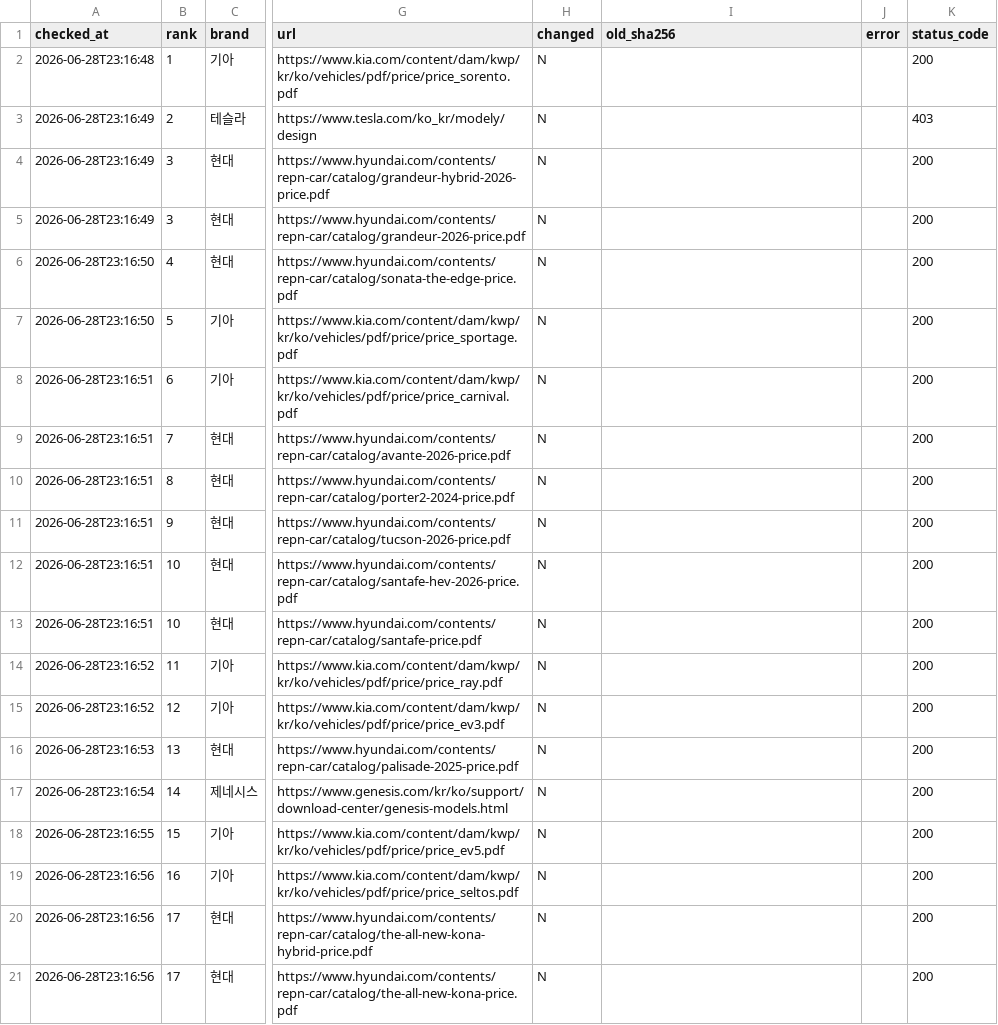
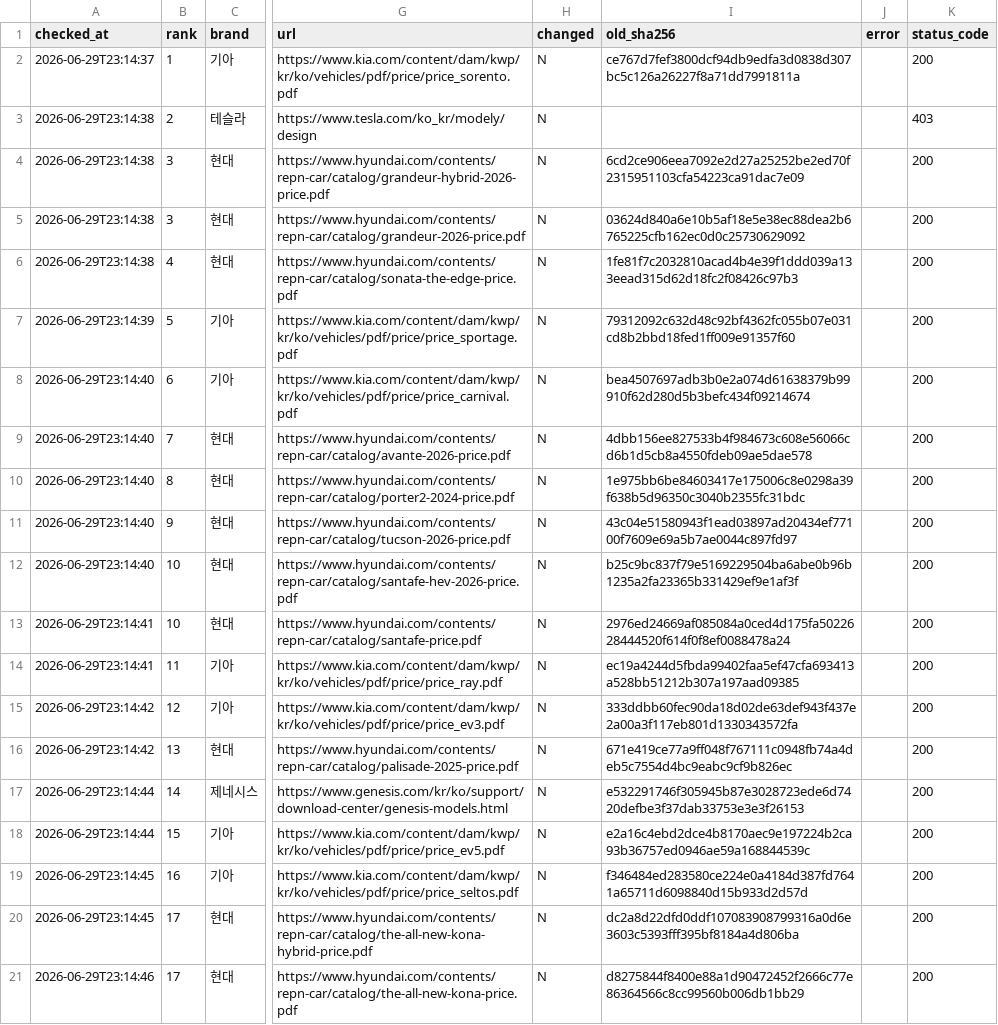
Before and after one commit to talgpro1-art/youngman-helper, a CSV file: data/link_status.csv, drawn as a sheet; only a part is shown, gaps mark what is left out; the diff covers the shown part only; the diff names each change by its address in the sheet, - before the commit and + after, or states it on an @@ line.

```diff
--- a/data/link_status.csv
+++ b/data/link_status.csv
-A2 (checked_at): 2026-06-28T23:16:48
+A2 (checked_at): 2026-06-29T23:14:37
-I2 (old_sha256): (empty)
+I2 (old_sha256): ce767d7fef3800dcf94db9edfa3d0838d307bc5c126a26227f8a71dd7991811a
-A3:A5 (checked_at): 2026-06-28T23:16:49
+A3:A5 (checked_at): 2026-06-29T23:14:38
-I4 (old_sha256): (empty)
+I4 (old_sha256): 6cd2ce906eea7092e2d27a25252be2ed70f2315951103cfa54223ca91dac7e09
-I5 (old_sha256): (empty)
+I5 (old_sha256): 03624d840a6e10b5af18e5e38ec88dea2b6765225cfb162ec0d0c25730629092
-A6 (checked_at): 2026-06-28T23:16:50
+A6 (checked_at): 2026-06-29T23:14:38
-I6 (old_sha256): (empty)
+I6 (old_sha256): 1fe81f7c2032810acad4b4e39f1ddd039a133eead315d62d18fc2f08426c97b3
-A7 (checked_at): 2026-06-28T23:16:50
+A7 (checked_at): 2026-06-29T23:14:39
-I7 (old_sha256): (empty)
+I7 (old_sha256): 79312092c632d48c92bf4362fc055b07e031cd8b2bbd18fed1ff009e91357f60
-A8:A12 (checked_at): 2026-06-28T23:16:51
+A8:A12 (checked_at): 2026-06-29T23:14:40
-I8 (old_sha256): (empty)
+I8 (old_sha256): bea4507697adb3b0e2a074d61638379b99910f62d280d5b3befc434f09214674
-I9 (old_sha256): (empty)
+I9 (old_sha256): 4dbb156ee827533b4f984673c608e56066cd6b1d5cb8a4550fdeb09ae5dae578
-I10 (old_sha256): (empty)
+I10 (old_sha256): 1e975bb6be84603417e175006c8e0298a39f638b5d96350c3040b2355fc31bdc
-I11 (old_sha256): (empty)
+I11 (old_sha256): 43c04e51580943f1ead03897ad20434ef77100f7609e69a5b7ae0044c897fd97
-I12 (old_sha256): (empty)
+I12 (old_sha256): b25c9bc837f79e5169229504ba6abe0b96b1235a2fa23365b331429ef9e1af3f
-A13 (checked_at): 2026-06-28T23:16:51
+A13 (checked_at): 2026-06-29T23:14:41
-I13 (old_sha256): (empty)
+I13 (old_sha256): 2976ed24669af085084a0ced4d175fa5022628444520f614f0f8ef0088478a24
-A14 (checked_at): 2026-06-28T23:16:52
+A14 (checked_at): 2026-06-29T23:14:41
-I14 (old_sha256): (empty)
+I14 (old_sha256): ec19a4244d5fbda99402faa5ef47cfa693413a528bb51212b307a197aad09385
-A15 (checked_at): 2026-06-28T23:16:52
+A15 (checked_at): 2026-06-29T23:14:42
-I15 (old_sha256): (empty)
+I15 (old_sha256): 333ddbb60fec90da18d02de63def943f437e2a00a3f117eb801d1330343572fa
-A16 (checked_at): 2026-06-28T23:16:53
+A16 (checked_at): 2026-06-29T23:14:42
-I16 (old_sha256): (empty)
+I16 (old_sha256): 671e419ce77a9ff048f767111c0948fb74a4deb5c7554d4bc9eabc9cf9b826ec
-A17 (checked_at): 2026-06-28T23:16:54
+A17 (checked_at): 2026-06-29T23:14:44
-I17 (old_sha256): (empty)
+I17 (old_sha256): e532291746f305945b87e3028723ede6d7420defbe3f37dab33753e3e3f26153
-A18 (checked_at): 2026-06-28T23:16:55
+A18 (checked_at): 2026-06-29T23:14:44
-I18 (old_sha256): (empty)
+I18 (old_sha256): e2a16c4ebd2dce4b8170aec9e197224b2ca93b36757ed0946ae59a168844539c
-A19:A20 (checked_at): 2026-06-28T23:16:56
+A19:A20 (checked_at): 2026-06-29T23:14:45
-I19 (old_sha256): (empty)
+I19 (old_sha256): f346484ed283580ce224e0a4184d387fd7641a65711d6098840d15b933d2d57d
-I20 (old_sha256): (empty)
+I20 (old_sha256): dc2a8d22dfd0ddf107083908799316a0d6e3603c5393fff395bf8184a4d806ba
-A21 (checked_at): 2026-06-28T23:16:56
+A21 (checked_at): 2026-06-29T23:14:46
-I21 (old_sha256): (empty)
+I21 (old_sha256): d8275844f8400e88a1d90472452f2666c77e86364566c8cc99560b006db1bb29
```
Also changed, not shown: 85 edited cells elsewhere in this file, 1 other file.
